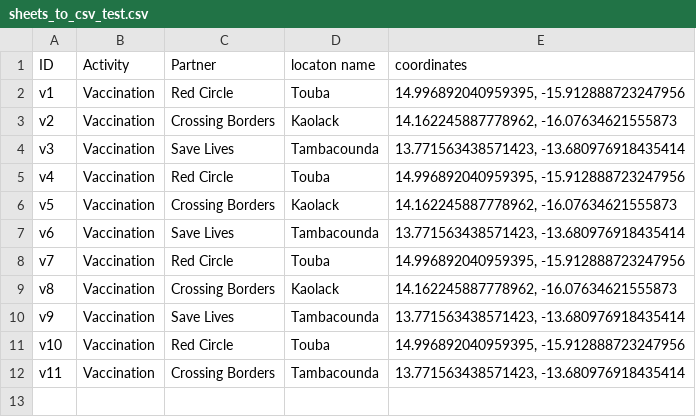
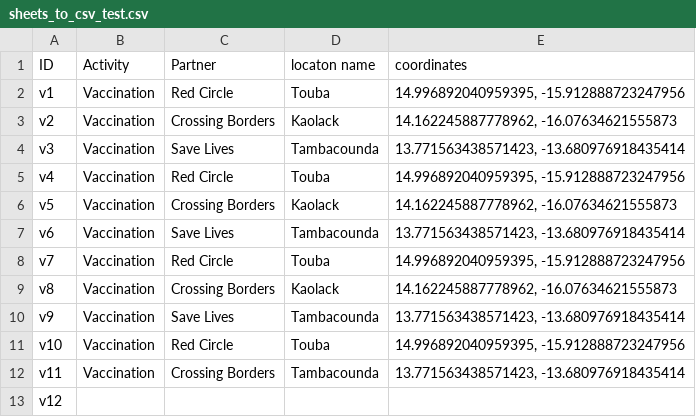
Before and after one commit to Syverpet/Auto_push_test, a CSV file: sheets_to_csv_test.csv, drawn as a sheet.

```diff
--- a/sheets_to_csv_test.csv
+++ b/sheets_to_csv_test.csv
@@ -12 +12,2 @@ v10,Vaccination,Red Circle,Touba,"14.996892040959395, -15.912888723247956"
 v11,Vaccination,Crossing Borders,Tambacounda,"13.771563438571423, -13.680976918435414"
+v12,,,,
```
Also changed, not shown: 1 other file.
